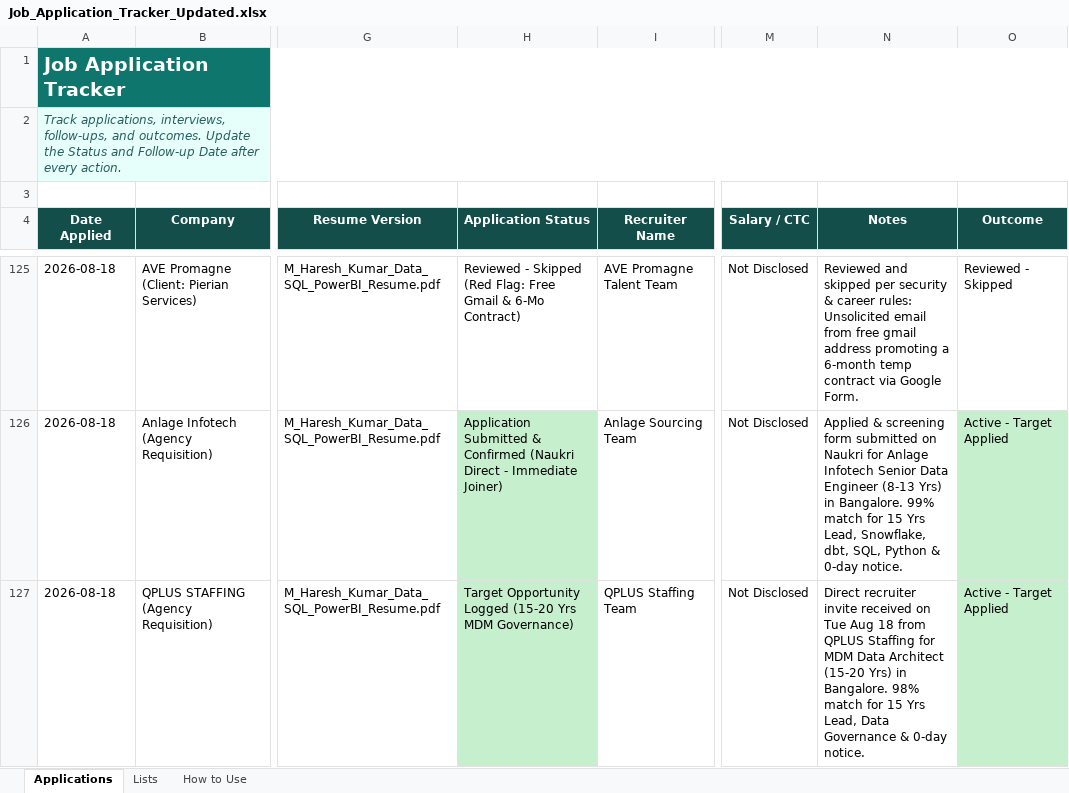
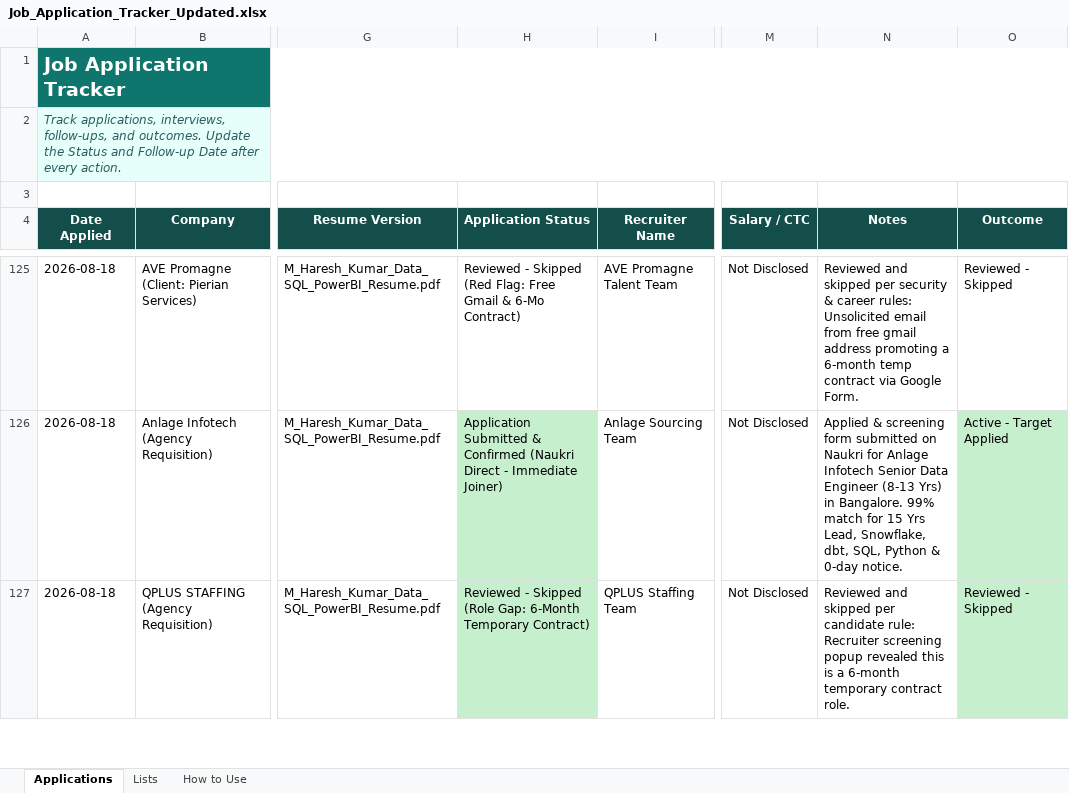
Before and after one commit to LeadGenData/M_Haresh_Kumar, an Excel workbook: Job_Application_Tracker_Updated.xlsx, sheet Applications, drawn as a sheet; only a part is shown, gaps mark what is left out; values as stored, in another font and other column widths than the file's, no borders; conditional formats and table styles not drawn; the diff covers the shown part only; the diff names each change by its address in the sheet, - before the commit and + after, or states it on an @@ line.

```diff
--- a/Job_Application_Tracker_Updated.xlsx (sheet Applications)
+++ b/Job_Application_Tracker_Updated.xlsx (sheet Applications)
-H127 (Application Status): Target Opportunity Logged (15-20 Yrs MDM Governance)
+H127 (Application Status): Reviewed - Skipped (Role Gap: 6-Month Temporary Contract)
-N127 (Notes): Direct recruiter invite received on Tue Aug 18 from QPLUS Staffing for MDM Data Architect (15-20 Yrs) in Bangalore. 98% match for 15 Yrs Lead, Data Governance & 0-day notice.
+N127 (Notes): Reviewed and skipped per candidate rule: Recruiter screening popup revealed this is a 6-month temporary contract role.
-O127 (Outcome): Active - Target Applied
+O127 (Outcome): Reviewed - Skipped
```
Also changed, not shown: 1 added row elsewhere in this sheet.
